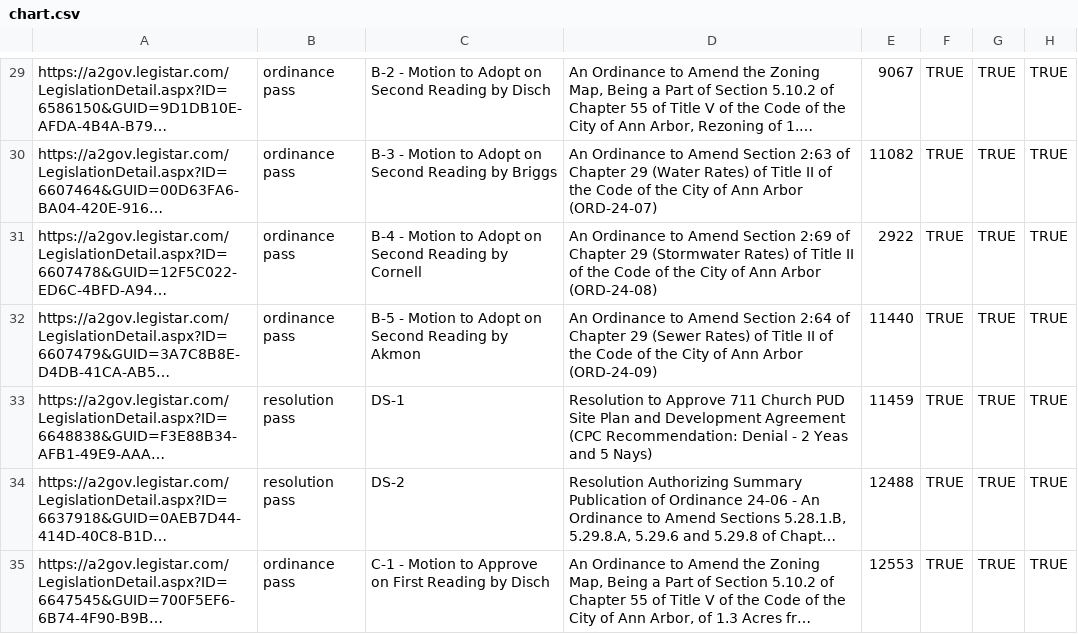
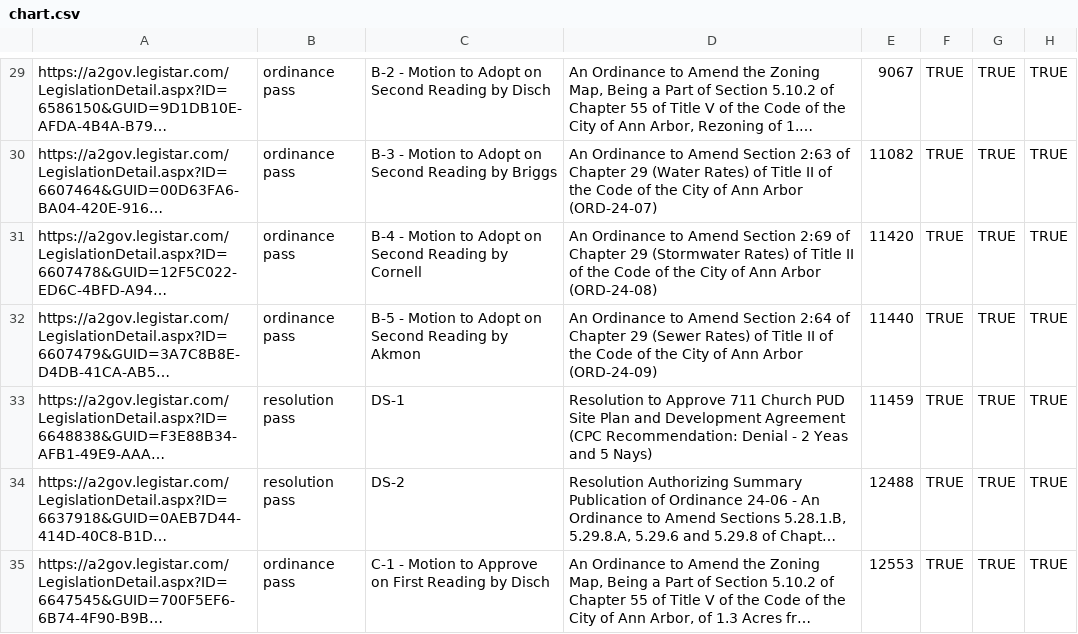
Before and after one commit to a2council/a2council.vote, a CSV file: content/post/council-meeting-2024-05-06/chart.csv, drawn as a sheet; only a part is shown, gaps mark what is left out; long unchanged cells end in …; the diff names each change by its address in the sheet, - before the commit and + after, or states it on an @@ line.

```diff
--- a/content/post/council-meeting-2024-05-06/chart.csv
+++ b/content/post/council-meeting-2024-05-06/chart.csv
-E31: 2922
+E31: 11420
```
Also changed, not shown: content/post/council-meeting-2024-08-08/chart.csv.
